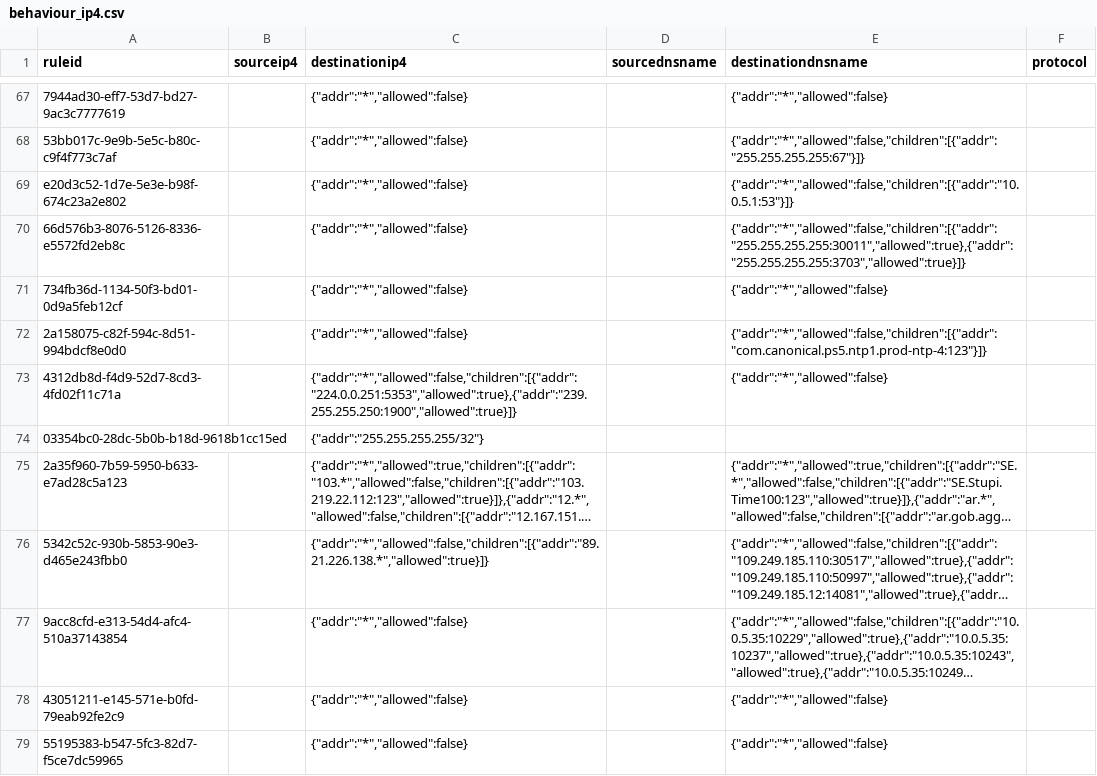
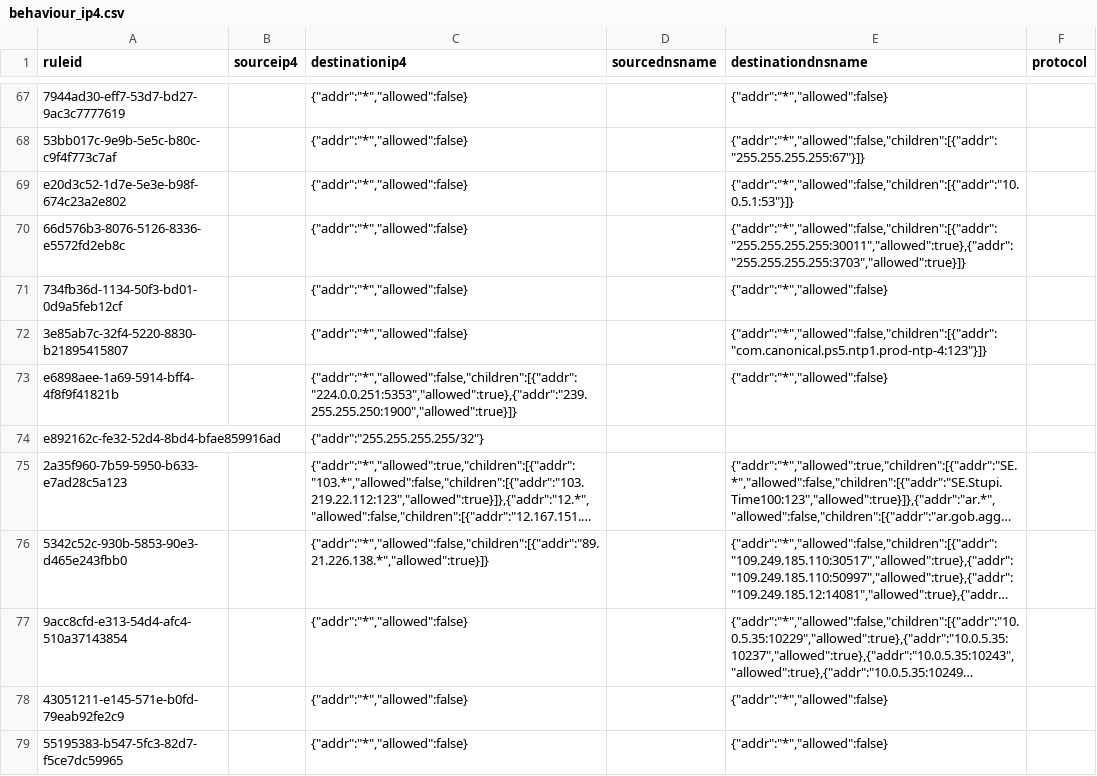
Before and after one commit to TechWorksHub/ManySecured-D3DB, a CSV file: behaviour_ip4.csv, drawn as a sheet; only a part is shown, gaps mark what is left out; long unchanged cells end in …; the diff covers the shown part only; the diff names each change by its address in the sheet, - before the commit and + after, or states it on an @@ line.

```diff
--- a/behaviour_ip4.csv
+++ b/behaviour_ip4.csv
-A72 (ruleid): 2a158075-c82f-594c-8d51-994bdcf8e0d0
+A72 (ruleid): 3e85ab7c-32f4-5220-8830-b21895415807
-A73 (ruleid): 4312db8d-f4d9-52d7-8cd3-4fd02f11c71a
+A73 (ruleid): e6898aee-1a69-5914-bff4-4f8f9f41821b
-A74 (ruleid): 03354bc0-28dc-5b0b-b18d-9618b1cc15ed
+A74 (ruleid): e892162c-fe32-52d4-8bd4-bfae859916ad
```
Also changed, not shown: 24 edited cells elsewhere in this file, behaviour.csv, behaviour_eth.csv, 1 other file.
